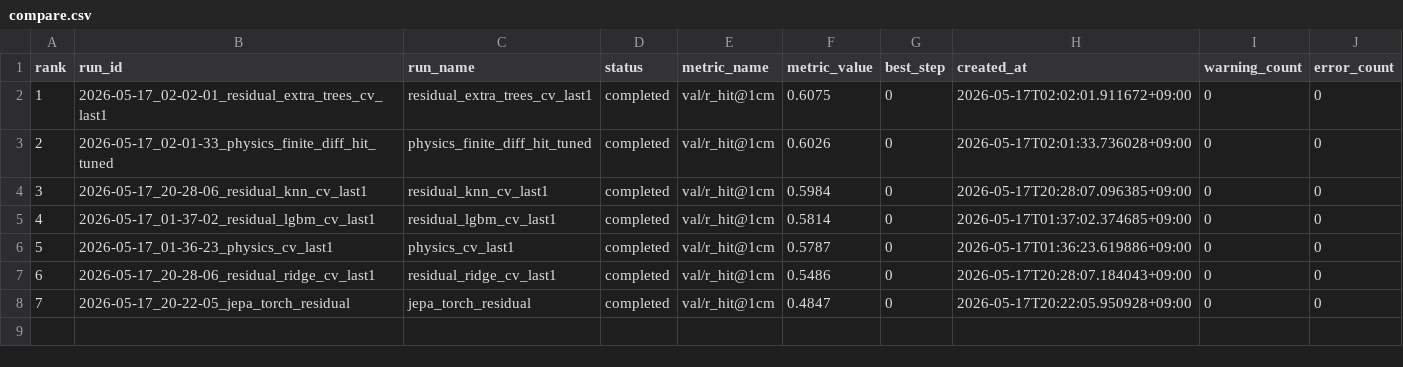
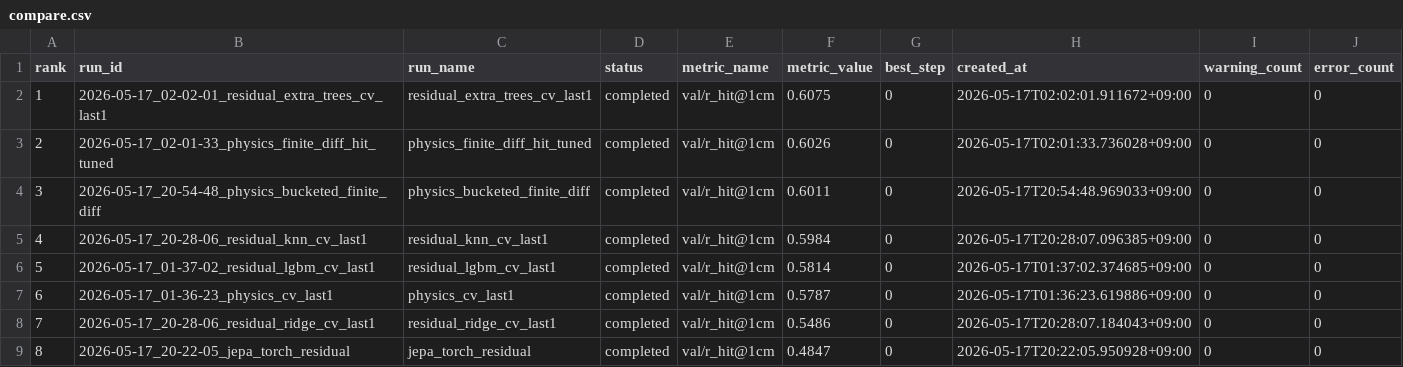
Before and after one commit to ictseoyoungmin/SkillLogBoard, a CSV file: alpha-test-project/mosquito/results/skilllog_compare/compare.csv, drawn as a sheet; addresses are those after the commit; the diff names each change by its address in the sheet, - before the commit and + after, or states it on an @@ line.

```diff
--- a/alpha-test-project/mosquito/results/skilllog_compare/compare.csv
+++ b/alpha-test-project/mosquito/results/skilllog_compare/compare.csv
+row 4: 3 | 2026-05-17_20-54-48_physics_bucketed_finite_diff | physics_bucketed_finite_diff | completed | val/r_hit@1cm | 0.6011 | 0 | 2026-05-17T20:54:48.969033+09:00 | 0 | 0
@@ column A (rank) renumbered from row 5 down @@
```
Also changed, not shown: alpha-test-project/mosquito/results/report/tables/ablation-summary.csv, alpha-test-project/mosquito/results/report/tables/leaderboard.csv, 42 other files.
